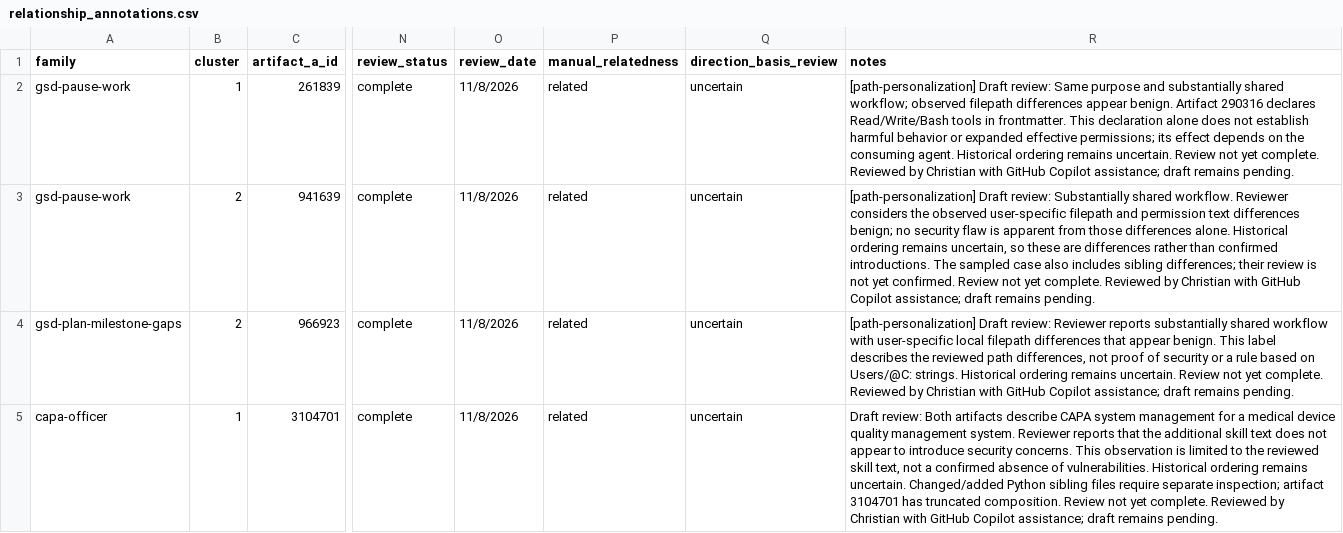
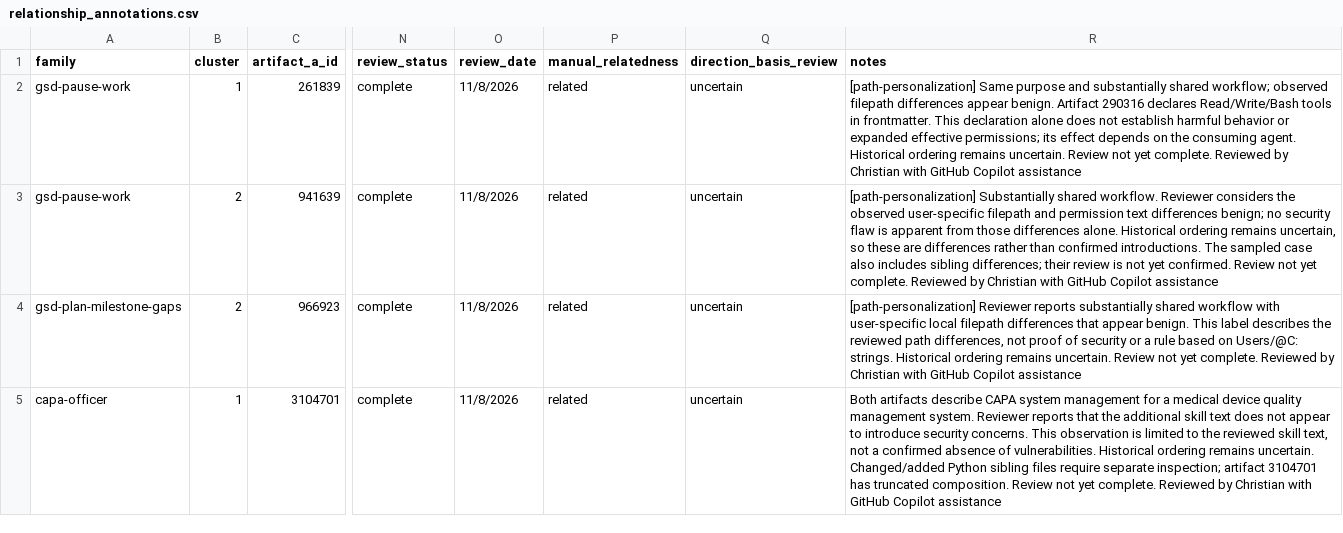
Before and after one commit to umdnp/csc580-project8, a CSV file: notebooks/end_to_end_pipeline/sprint3/results2/manual-review/relationship-pairs/relationship_annotations.csv, drawn as a sheet; only a part is shown, gaps mark what is left out; the diff covers the shown part only; the diff names each change by its address in the sheet, - before the commit and + after, or states it on an @@ line.

```diff
--- a/notebooks/end_to_end_pipeline/sprint3/results2/manual-review/relationship-pairs/relationship_annotations.csv
+++ b/notebooks/end_to_end_pipeline/sprint3/results2/manual-review/relationship-pairs/relationship_annotations.csv
-R2 (notes): [path-personalization] Draft review: Same purpose and substantially shared workflow; observed filepath differences appear benign. Artifact 290316 declares Read/Write/Bash tools in frontmatter. This declaration alone does not establish harmful behavior or expanded effective permissions; its effect depends on the consuming agent. Historical ordering remains uncertain. Review not yet complete. Reviewed by Christian with GitHub Copilot assistance; draft remains pending.
+R2 (notes): [path-personalization] Same purpose and substantially shared workflow; observed filepath differences appear benign. Artifact 290316 declares Read/Write/Bash tools in frontmatter. This declaration alone does not establish harmful behavior or expanded effective permissions; its effect depends on the consuming agent. Historical ordering remains uncertain. Review not yet complete. Reviewed by Christian with GitHub Copilot assistance
-R3 (notes): [path-personalization] Draft review: Substantially shared workflow. Reviewer considers the observed user-specific filepath and permission text differences benign; no security flaw is apparent from those differences alone. Historical ordering remains uncertain, so these are differences rather than confirmed introductions. The sampled case also includes sibling differences; their review is not yet confirmed. Review not yet complete. Reviewed by Christian with GitHub Copilot assistance; draft remains pending.
+R3 (notes): [path-personalization] Substantially shared workflow. Reviewer considers the observed user-specific filepath and permission text differences benign; no security flaw is apparent from those differences alone. Historical ordering remains uncertain, so these are differences rather than confirmed introductions. The sampled case also includes sibling differences; their review is not yet confirmed. Review not yet complete. Reviewed by Christian with GitHub Copilot assistance
-R4 (notes): [path-personalization] Draft review: Reviewer reports substantially shared workflow with user-specific local filepath differences that appear benign. This label describes the reviewed path differences, not proof of security or a rule based on Users/@C: strings. Historical ordering remains uncertain. Review not yet complete. Reviewed by Christian with GitHub Copilot assistance; draft remains pending.
+R4 (notes): [path-personalization] Reviewer reports substantially shared workflow with user-specific local filepath differences that appear benign. This label describes the reviewed path differences, not proof of security or a rule based on Users/@C: strings. Historical ordering remains uncertain. Review not yet complete. Reviewed by Christian with GitHub Copilot assistance
-R5 (notes): Draft review: Both artifacts describe CAPA system management for a medical device quality management system. Reviewer reports that the additional skill text does not appear to introduce security concerns. This observation is limited to the reviewed skill text, not a confirmed absence of vulnerabilities. Historical ordering remains uncertain. Changed/added Python sibling files require separate inspection; artifact 3104701 has truncated composition. Review not yet complete. Reviewed by Christian with GitHub Copilot assistance; draft remains pending.
+R5 (notes): Both artifacts describe CAPA system management for a medical device quality management system. Reviewer reports that the additional skill text does not appear to introduce security concerns. This observation is limited to the reviewed skill text, not a confirmed absence of vulnerabilities. Historical ordering remains uncertain. Changed/added Python sibling files require separate inspection; artifact 3104701 has truncated composition. Review not yet complete. Reviewed by Christian with GitHub Copilot assistance
```
Also changed, not shown: 11 edited cells elsewhere in this file, notebooks/end_to_end_pipeline/sprint3/results2/manual-review/directed-pairs/annotations.csv.
